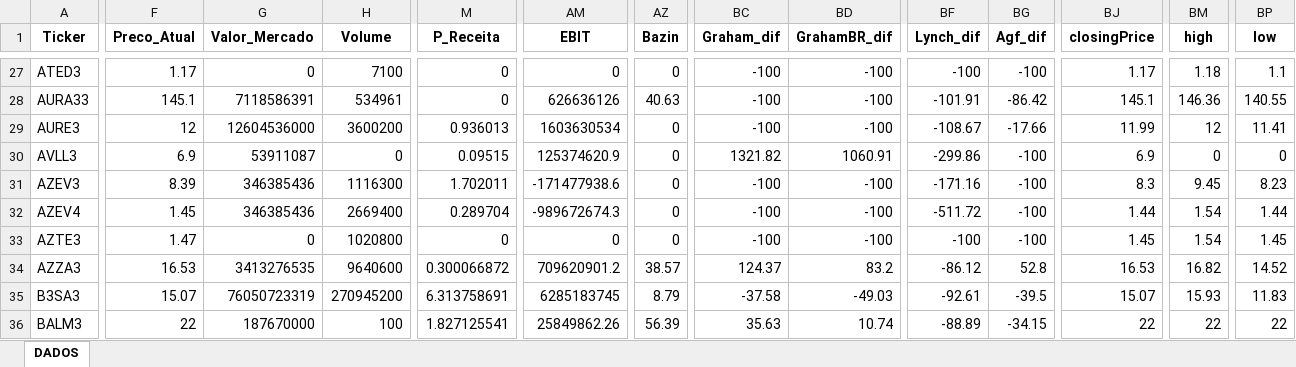
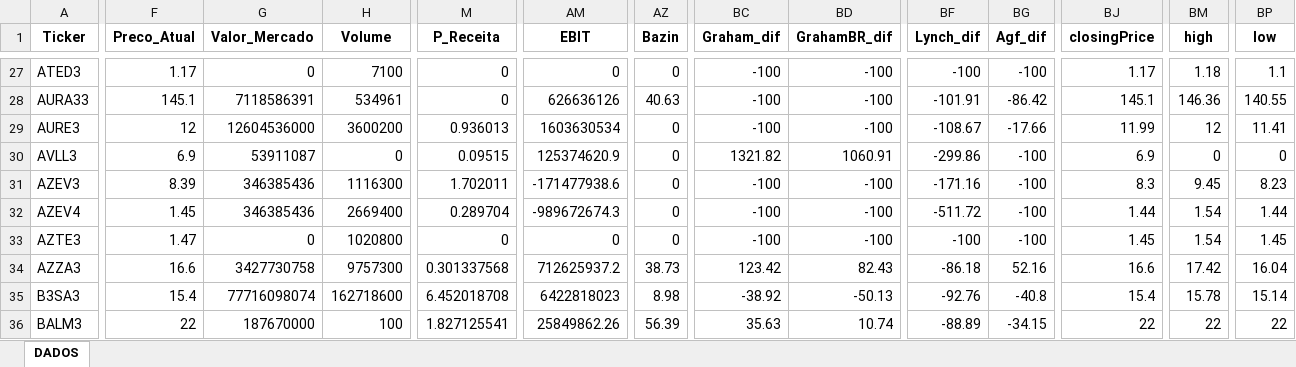
Before and after one commit to carlossobral/sobral_invest, an Excel workbook: data/ativos.xlsx, sheet DADOS, drawn as a sheet; only a part is shown, gaps mark what is left out; values as stored, in another font and other column widths than the file's, no borders; the diff covers the shown part only; the diff names each change by its address in the sheet, - before the commit and + after, or states it on an @@ line.

```diff
--- a/data/ativos.xlsx (sheet DADOS)
+++ b/data/ativos.xlsx (sheet DADOS)
-F34 (Preco_Atual): 16.53
+F34 (Preco_Atual): 16.6
-G34 (Valor_Mercado): 3413276535
+G34 (Valor_Mercado): 3427730758
-H34 (Volume): 9640600
+H34 (Volume): 9757300
-M34 (P_Receita): 0.300066872
+M34 (P_Receita): 0.301337568
-AM34 (EBIT): 709620901.2
+AM34 (EBIT): 712625937.2
-AZ34 (Bazin): 38.57
+AZ34 (Bazin): 38.73
-BC34 (Graham_dif): 124.37
+BC34 (Graham_dif): 123.42
-BD34 (GrahamBR_dif): 83.2
+BD34 (GrahamBR_dif): 82.43
-BF34 (Lynch_dif): -86.12
+BF34 (Lynch_dif): -86.18
-BG34 (Agf_dif): 52.8
+BG34 (Agf_dif): 52.16
-BJ34 (closingPrice): 16.53
+BJ34 (closingPrice): 16.6
-BM34 (high): 16.82
+BM34 (high): 17.42
-BP34 (low): 14.52
+BP34 (low): 16.04
-F35 (Preco_Atual): 15.07
+F35 (Preco_Atual): 15.4
-G35 (Valor_Mercado): 76050723319
+G35 (Valor_Mercado): 77716098074
-H35 (Volume): 270945200
+H35 (Volume): 162718600
-M35 (P_Receita): 6.313758691
+M35 (P_Receita): 6.452018708
-AM35 (EBIT): 6285183745
+AM35 (EBIT): 6422818023
-AZ35 (Bazin): 8.79
+AZ35 (Bazin): 8.98
-BC35 (Graham_dif): -37.58
+BC35 (Graham_dif): -38.92
-BD35 (GrahamBR_dif): -49.03
+BD35 (GrahamBR_dif): -50.13
-BF35 (Lynch_dif): -92.61
+BF35 (Lynch_dif): -92.76
-BG35 (Agf_dif): -39.5
+BG35 (Agf_dif): -40.8
-BJ35 (closingPrice): 15.07
+BJ35 (closingPrice): 15.4
-BM35 (high): 15.93
+BM35 (high): 15.78
-BP35 (low): 11.83
+BP35 (low): 15.14
```
Also changed, not shown: 607 edited cells elsewhere in this sheet, 1 other file.
